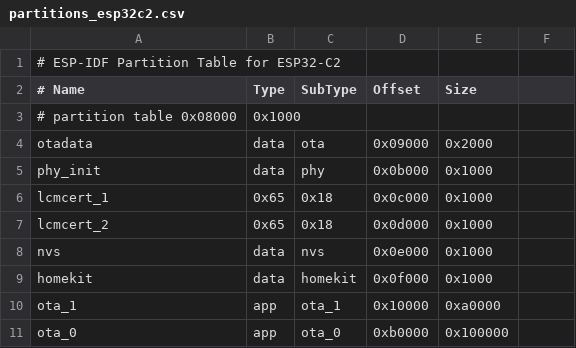
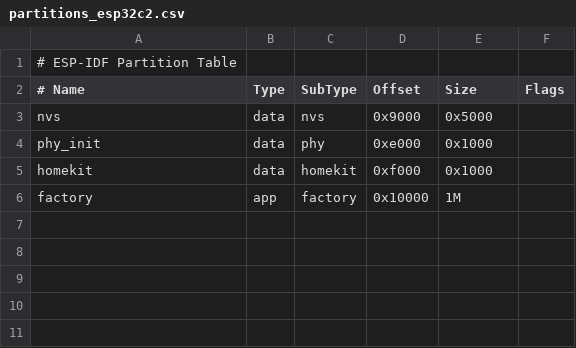
Before and after one commit to AchimPieters/esp32-homekit-demo, a CSV file: examples/led/partitions/partitions_esp32c2.csv, drawn as a sheet.

```diff
--- a/examples/led/partitions/partitions_esp32c2.csv
+++ b/examples/led/partitions/partitions_esp32c2.csv
@@ -1,11 +1,6 @@
-# ESP-IDF Partition Table for ESP32-C2
-# Name,       Type,  SubType,  Offset,     Size,
-# partition table           0x08000,   0x1000,
-otadata,      data,   ota,      0x09000,   0x2000,
-phy_init,     data,   phy,      0x0b000,   0x1000,
-lcmcert_1,    0x65,   0x18,     0x0c000,   0x1000,
-lcmcert_2,    0x65,   0x18,     0x0d000,   0x1000,
-nvs,          data,   nvs,      0x0e000,   0x1000,
-homekit,      data,   homekit,  0x0f000,   0x1000,
-ota_1,        app,    ota_1,    0x10000,   0xa0000,
-ota_0,        app,    ota_0,    0xb0000,   0x100000,
+# ESP-IDF Partition Table
+# Name,   Type, SubType, Offset,  Size, Flags
+nvs,      data, nvs,     0x9000,  0x5000,
+phy_init, data, phy,     0xe000,  0x1000,
+homekit,  data, homekit, 0xf000,  0x1000,
+factory,  app,  factory, 0x10000, 1M,
```
Also changed, not shown: examples/led/partitions/partitions_esp32.csv, examples/led/partitions/partitions_esp32c6.csv, 2 other files.
